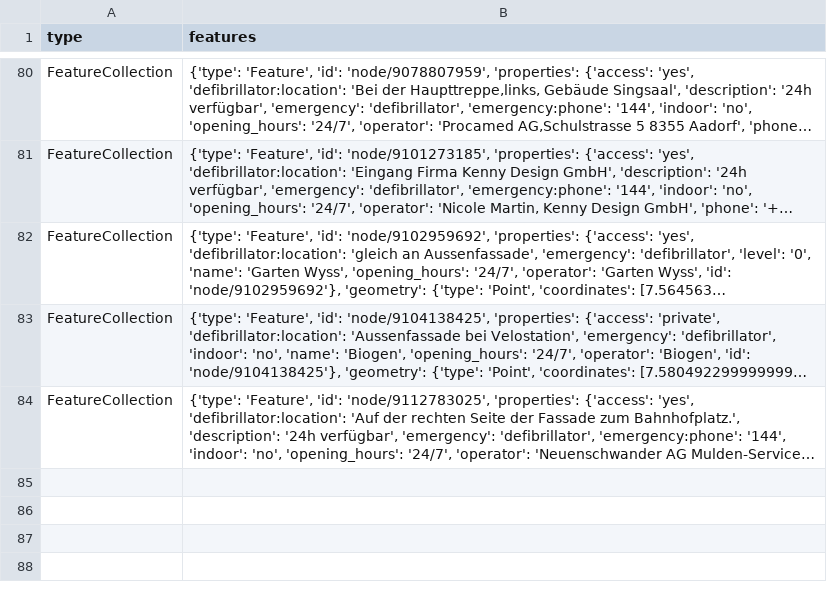
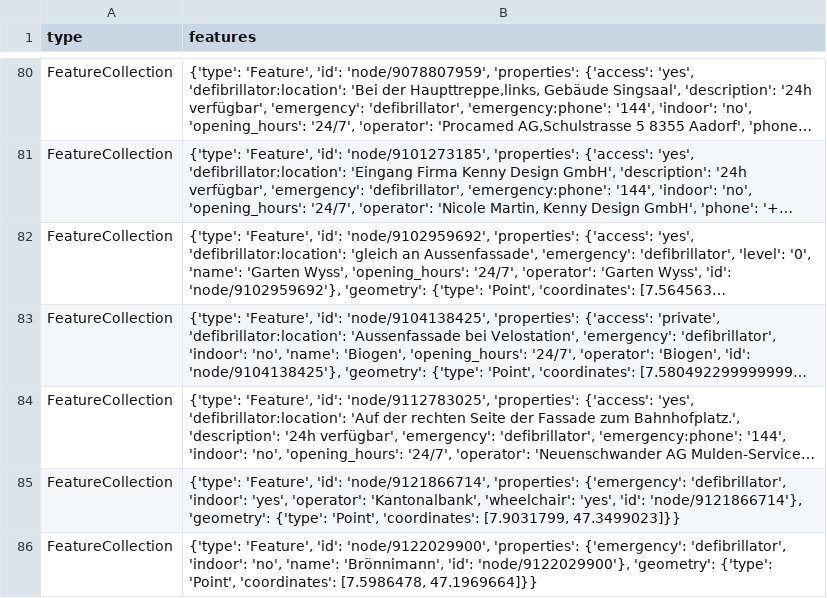
Before and after one commit to OpenBracketsCH/defi_data, a CSV file: data/csv/defis_kt_so.csv, drawn as a sheet; only a part is shown, gaps mark what is left out; long unchanged cells end in …; the diff names each change by its address in the sheet, - before the commit and + after, or states it on an @@ line.

```diff
--- a/data/csv/defis_kt_so.csv
+++ b/data/csv/defis_kt_so.csv
+row 85: FeatureCollection | {'type': 'Feature', 'id': 'node/9121866714', 'properties': {'emergency': 'defibrillator', 'indoor': 'yes', 'operator': 'Kantonalbank', 'wheelchair': 'yes', 'id': 'node/9121866714'}, 'geometry': {'type': 'Point', 'coordinates': [7.9031799, 47.3499023]}}
+row 86: FeatureCollection | {'type': 'Feature', 'id': 'node/9122029900', 'properties': {'emergency': 'defibrillator', 'indoor': 'no', 'name': 'Brönnimann', 'id': 'node/9122029900'}, 'geometry': {'type': 'Point', 'coordinates': [7.5986478, 47.1969664]}}
```
Also changed, not shown: 2 other files.
